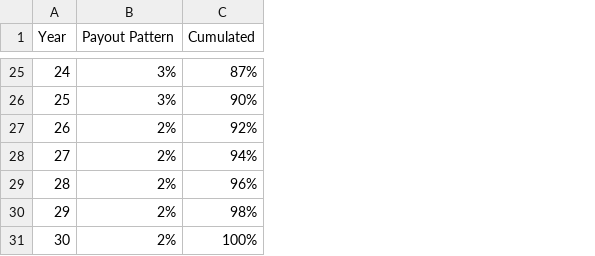
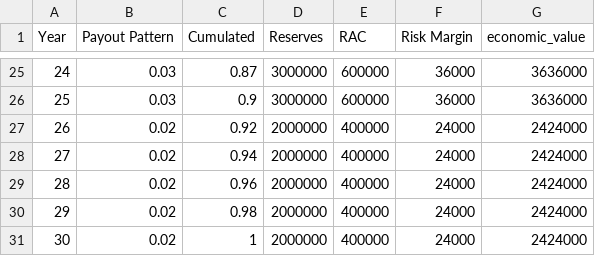
Before and after one commit to caoxinya/homework123, a CSV file: Patterns_for_Liability_Valuation_Exercise.csv, drawn as a sheet; only a part is shown, gaps mark what is left out; the diff covers the shown part only; the diff names each change by its address in the sheet, - before the commit and + after, or states it on an @@ line.

Commit message:
Add files via upload

```diff
--- a/Patterns_for_Liability_Valuation_Exercise.csv
+++ b/Patterns_for_Liability_Valuation_Exercise.csv
+column D (Reserves), rows 25-31: 3000000 | 3000000 | 2000000 | 2000000 | 2000000 | 2000000 | 2000000
+column E (RAC), rows 25-31: 600000 | 600000 | 400000 | 400000 | 400000 | 400000 | 400000
+column F (Risk Margin), rows 25-31: 36000 | 36000 | 24000 | 24000 | 24000 | 24000 | 24000
+column G (economic_value), rows 25-31: 3636000 | 3636000 | 2424000 | 2424000 | 2424000 | 2424000 | 2424000
-B25:B26 (Payout Pattern): 3%
+B25:B26 (Payout Pattern): 0.03
-C25 (Cumulated): 87%
+C25 (Cumulated): 0.87
-C26 (Cumulated): 90%
+C26 (Cumulated): 0.9
-B27:B31 (Payout Pattern): 2%
+B27:B31 (Payout Pattern): 0.02
-C27 (Cumulated): 92%
+C27 (Cumulated): 0.92
-C28 (Cumulated): 94%
+C28 (Cumulated): 0.94
-C29 (Cumulated): 96%
+C29 (Cumulated): 0.96
-C30 (Cumulated): 98%
+C30 (Cumulated): 0.98
-C31 (Cumulated): 100%
+C31 (Cumulated): 1
```
Also changed, not shown: 46 edited cells elsewhere in this file.
